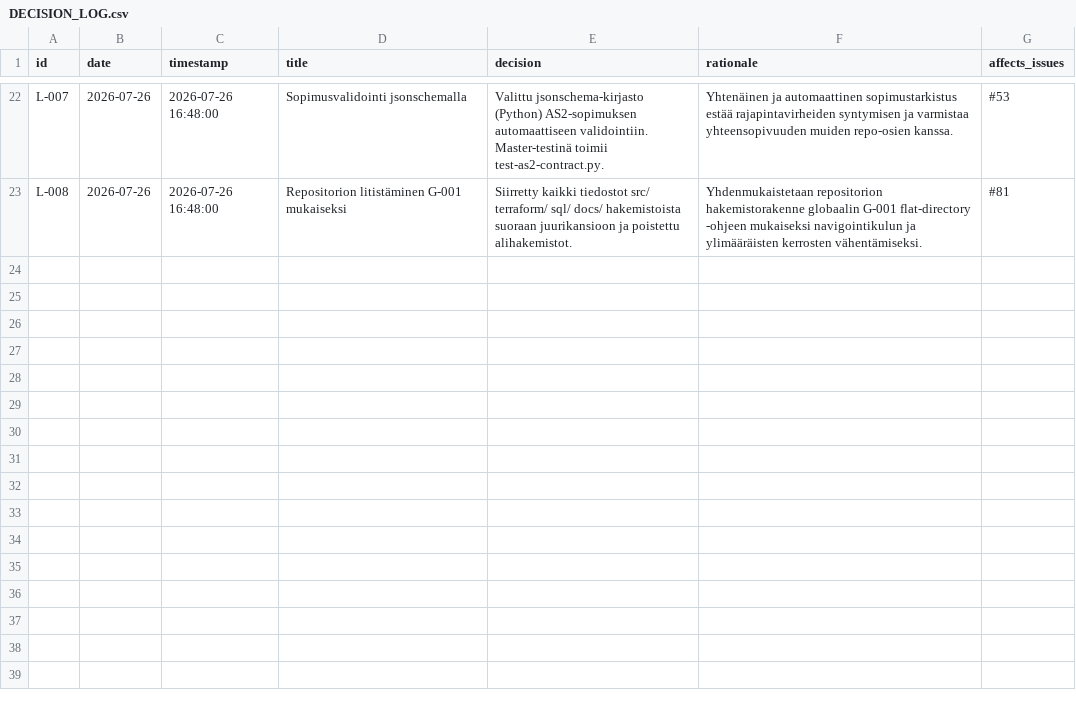
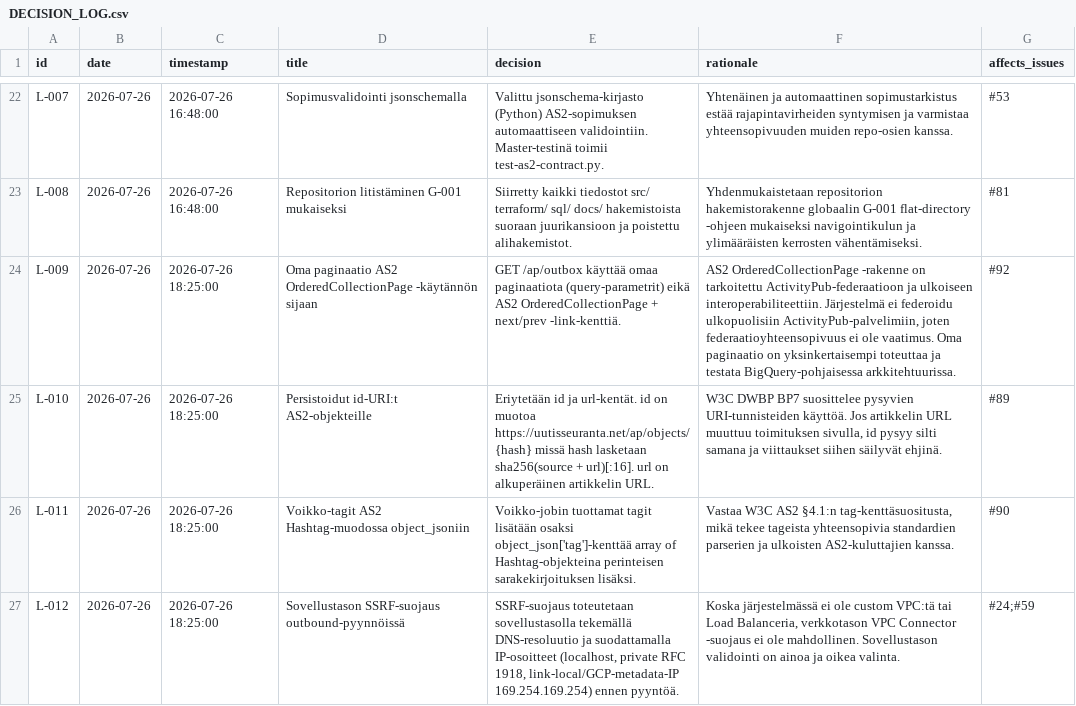
Before and after one commit to uutisseuranta/bq-activitystreams, a CSV file: DECISION_LOG.csv, drawn as a sheet; only a part is shown, gaps mark what is left out; the diff names each change by its address in the sheet, - before the commit and + after, or states it on an @@ line.

Commit message:
docs: update specifications and context schema for rss-og-voikko pipeline

```diff
--- a/DECISION_LOG.csv
+++ b/DECISION_LOG.csv
+row 24: L-009 | 2026-07-26 | 2026-07-26 18:25:00 | Oma paginaatio AS2 OrderedCollectionPage -käytännön sijaan | GET /ap/outbox käyttää omaa paginaatiota (query-parametrit) eikä AS2 OrderedCollectionPage + next/prev -link-kenttiä. | AS2 OrderedCollectionPage -rakenne on tarkoitettu ActivityPub-federaatioon ja ulkoiseen interoperabiliteettiin. Järjestelmä ei federoidu ulkopuolisiin ActivityPub-palvelimiin, joten federaatioyhteensopivuus ei ole vaatimus. Oma paginaatio on yksinkertaisempi toteuttaa ja testata BigQuery-pohjaisessa arkkitehtuurissa. | #92
+row 25: L-010 | 2026-07-26 | 2026-07-26 18:25:00 | Persistoidut id-URI:t AS2-objekteille | Eriytetään id ja url-kentät. id on muotoa https://uutisseuranta.net/ap/objects/{hash} missä hash lasketaan sha256(source + url)[:16]. url on alkuperäinen artikkelin URL. | W3C DWBP BP7 suosittelee pysyvien URI-tunnisteiden käyttöä. Jos artikkelin URL muuttuu toimituksen sivulla, id pysyy silti samana ja viittaukset siihen säilyvät ehjinä. | #89
+row 26: L-011 | 2026-07-26 | 2026-07-26 18:25:00 | Voikko-tagit AS2 Hashtag-muodossa object_jsoniin | Voikko-jobin tuottamat tagit lisätään osaksi object_json['tag']-kenttää array of Hashtag-objekteina perinteisen sarakekirjoituksen lisäksi. | Vastaa W3C AS2 §4.1:n tag-kenttäsuositusta, mikä tekee tageista yhteensopivia standardien parserien ja ulkoisten AS2-kuluttajien kanssa. | #90
+row 27: L-012 | 2026-07-26 | 2026-07-26 18:25:00 | Sovellustason SSRF-suojaus outbound-pyynnöissä | SSRF-suojaus toteutetaan sovellustasolla tekemällä DNS-resoluutio ja suodattamalla IP-osoitteet (localhost, private RFC 1918, link-local/GCP-metadata-IP 169.254.169.254) ennen pyyntöä. | Koska järjestelmässä ei ole custom VPC:tä tai Load Balanceria, verkkotason VPC Connector -suojaus ei ole mahdollinen. Sovellustason validointi on ainoa ja oikea valinta. | #24;#59
```
Also changed, not shown: 4 other files.
